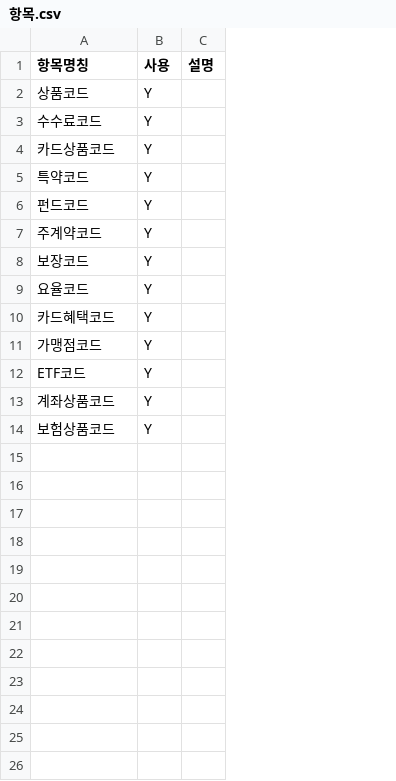
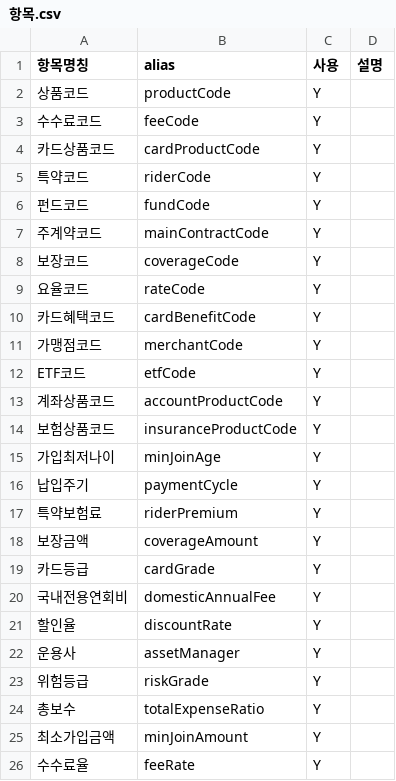
Before and after one commit to Walker4990/text-to-sql, a CSV file: templates/sheet_template/demo/항목.csv, drawn as a sheet; the diff names each change by its address in the sheet, - before the commit and + after, or states it on an @@ line.

```diff
--- a/templates/sheet_template/demo/항목.csv
+++ b/templates/sheet_template/demo/항목.csv
+column B (alias), rows 2-14: productCode | feeCode | cardProductCode | riderCode | fundCode | mainContractCode | coverageCode | rateCode | cardBenefitCode | merchantCode | etfCode | accountProductCode | insuranceProductCode
+row 15: 가입최저나이 | minJoinAge | Y
+row 16: 납입주기 | paymentCycle | Y
+row 17: 특약보험료 | riderPremium | Y
+row 18: 보장금액 | coverageAmount | Y
+row 19: 카드등급 | cardGrade | Y
+row 20: 국내전용연회비 | domesticAnnualFee | Y
+row 21: 할인율 | discountRate | Y
+row 22: 운용사 | assetManager | Y
+row 23: 위험등급 | riskGrade | Y
+row 24: 총보수 | totalExpenseRatio | Y
+row 25: 최소가입금액 | minJoinAmount | Y
+row 26: 수수료율 | feeRate | Y
```
Also changed, not shown: 12 other files.
